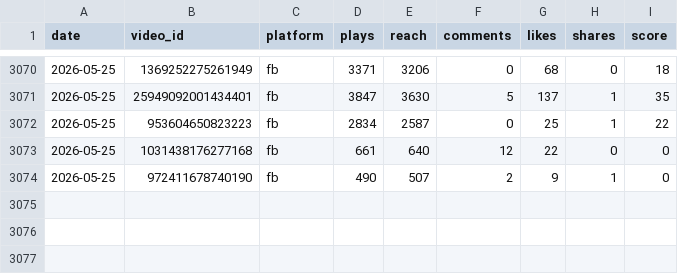
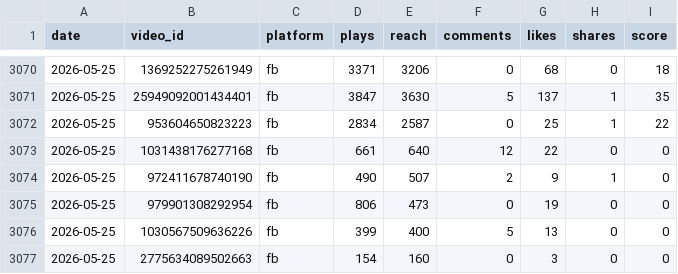
Before and after one commit to VitoKOK-lab/meta-dashboard, a CSV file: data/daily_snapshots.csv, drawn as a sheet; only a part is shown, gaps mark what is left out; the diff names each change by its address in the sheet, - before the commit and + after, or states it on an @@ line.

```diff
--- a/data/daily_snapshots.csv
+++ b/data/daily_snapshots.csv
+row 3075: 2026-05-25 | 979901308292954 | fb | 806 | 473 | 0 | 19 | 0 | 0
+row 3076: 2026-05-25 | 1030567509636226 | fb | 399 | 400 | 5 | 13 | 0 | 0
+row 3077: 2026-05-25 | 2775634089502663 | fb | 154 | 160 | 0 | 3 | 0 | 0
```
Also changed, not shown: 5 other files.
